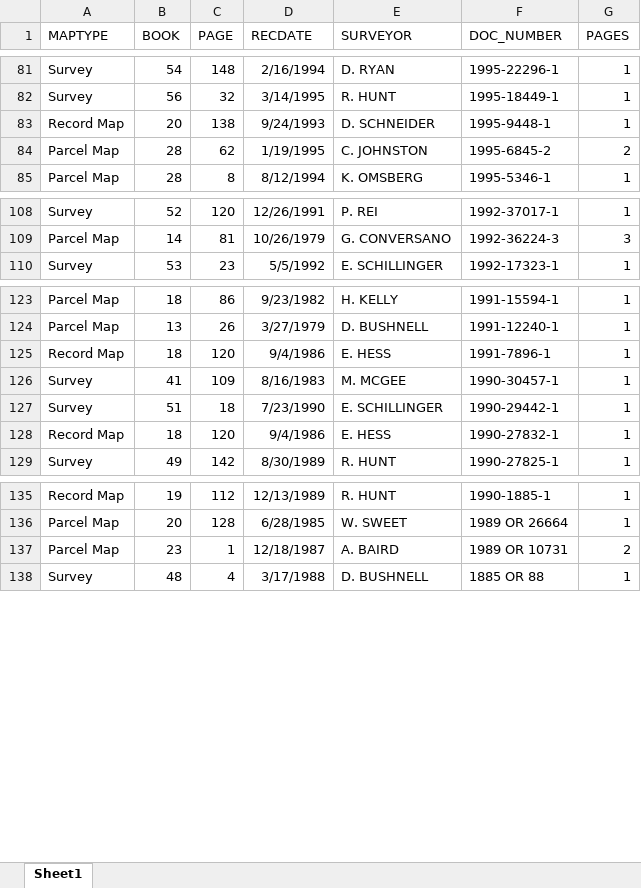
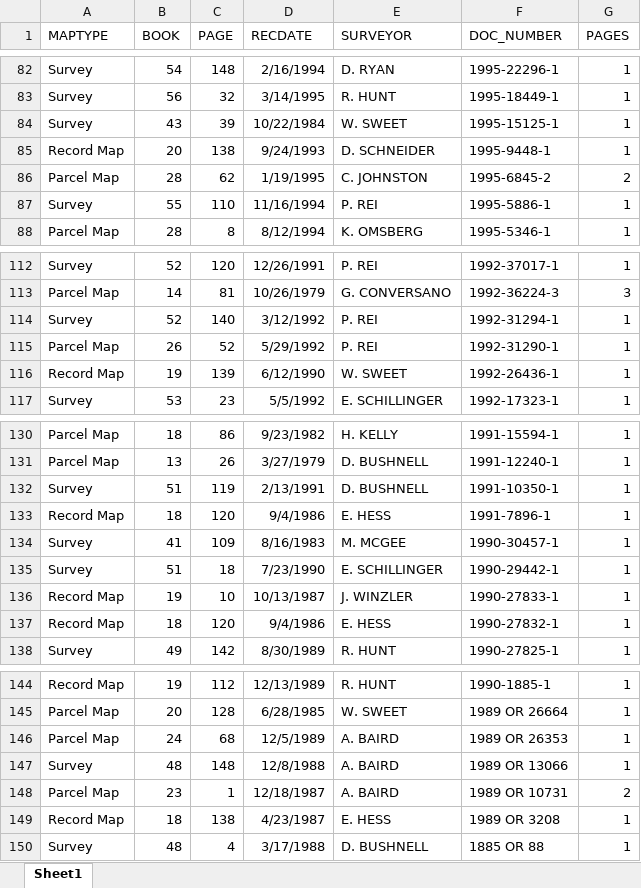
Before and after one commit to chasmack/hummaps-admin, an Excel workbook: data/cc.xlsx, sheet Sheet1, drawn as a sheet; only a part is shown, gaps mark what is left out; values as stored, in another font and other column widths than the file's, no borders; the diff covers the shown part only; the diff names each change by its address in the sheet, - before the commit and + after, or states it on an @@ line.

Commit message:
update cc.xlsx and add support for map.xlsx

```diff
--- a/data/cc.xlsx (sheet Sheet1)
+++ b/data/cc.xlsx (sheet Sheet1)
+row 84: Survey | 43 | 39 | 10/22/1984 | W. SWEET | 1995-15125-1 | 1
+row 87: Survey | 55 | 110 | 11/16/1994 | P. REI | 1995-5886-1 | 1
+row 114: Survey | 52 | 140 | 3/12/1992 | P. REI | 1992-31294-1 | 1
+row 115: Parcel Map | 26 | 52 | 5/29/1992 | P. REI | 1992-31290-1 | 1
+row 116: Record Map | 19 | 139 | 6/12/1990 | W. SWEET | 1992-26436-1 | 1
+row 132: Survey | 51 | 119 | 2/13/1991 | D. BUSHNELL | 1991-10350-1 | 1
+row 136: Record Map | 19 | 10 | 10/13/1987 | J. WINZLER | 1990-27833-1 | 1
+row 146: Parcel Map | 24 | 68 | 12/5/1989 | A. BAIRD | 1989 OR 26353 | 1
+row 147: Survey | 48 | 148 | 12/8/1988 | A. BAIRD | 1989 OR 13066 | 1
+row 149: Record Map | 18 | 138 | 4/23/1987 | E. HESS | 1989 OR 3208 | 1
```
Also changed, not shown: 13 added rows and 2 edited cells elsewhere in this sheet, data/surveyor.xlsx, 6 other files.
